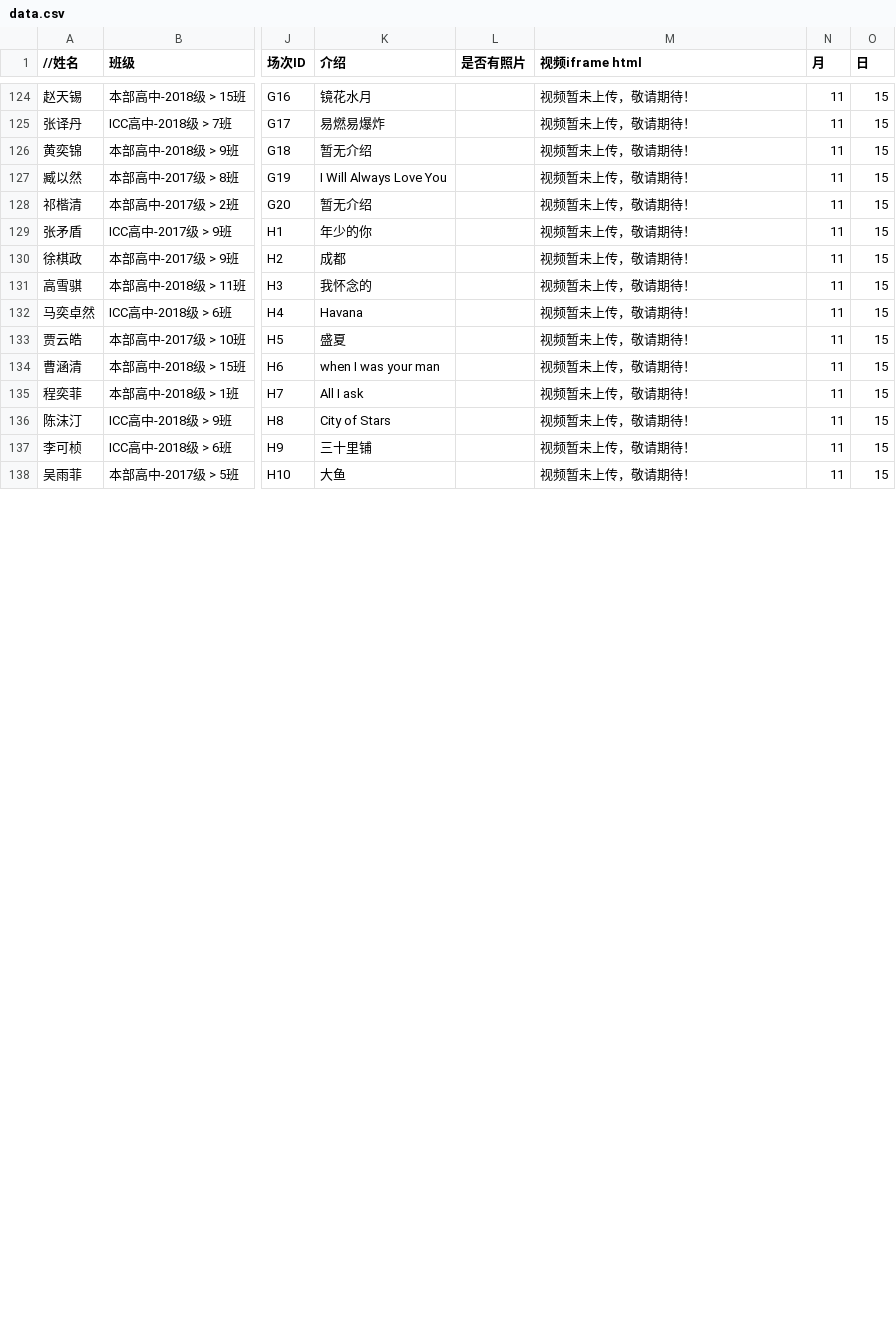
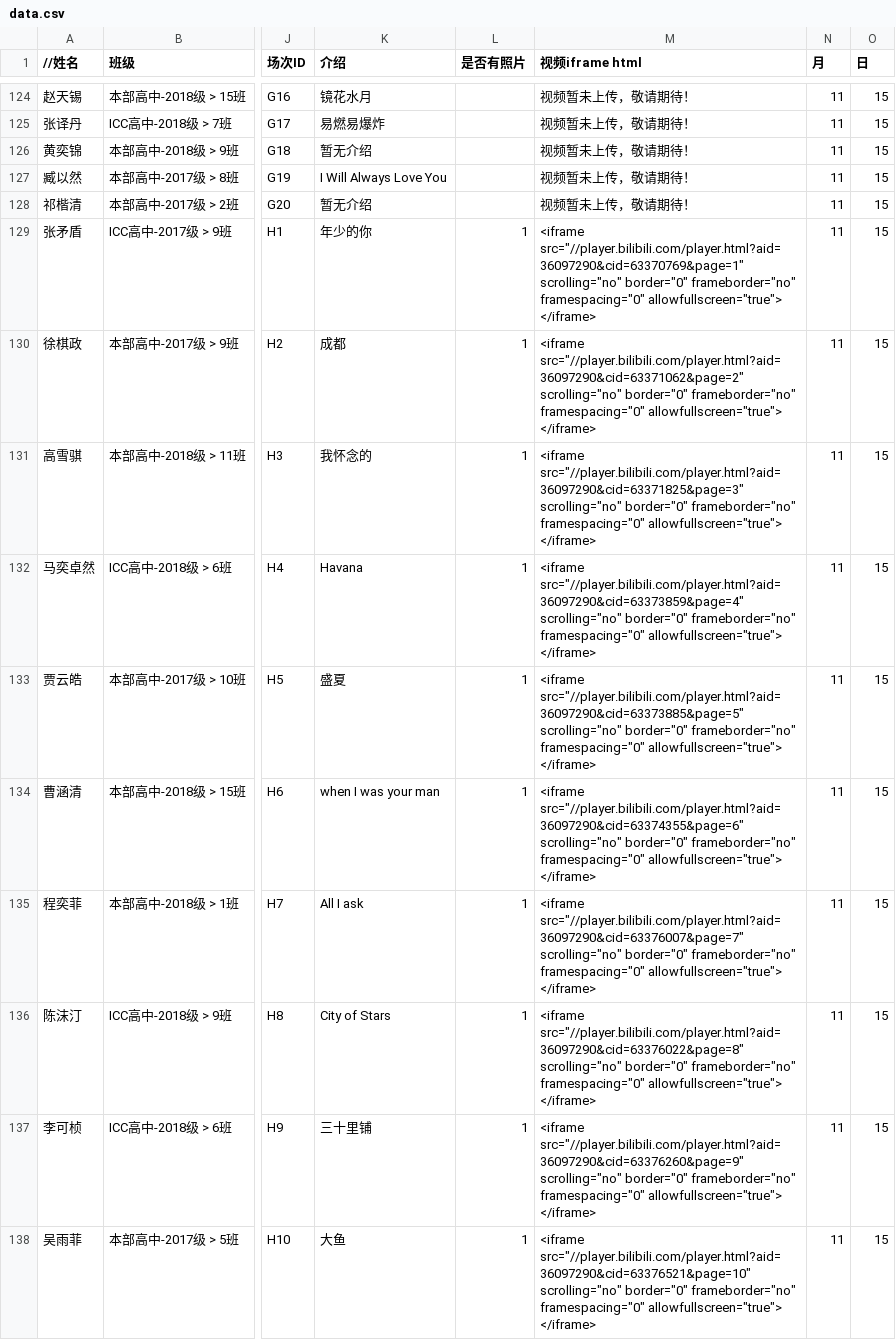
Before and after one commit to RDFZSU/gejia.rdfzsu.org, a CSV file: data.csv, drawn as a sheet; only a part is shown, gaps mark what is left out; the diff covers the shown part only; the diff names each change by its address in the sheet, - before the commit and + after, or states it on an @@ line.

```diff
--- a/data.csv
+++ b/data.csv
-L129:L138 (是否有照片): (empty)
+L129:L138 (是否有照片): 1
-M129 (视频iframe html): 视频暂未上传，敬请期待！
+M129 (视频iframe html): <iframe src="//player.bilibili.com/player.html?aid=36097290&cid=63370769&page=1" scrolling="no" border="0" frameborder="no" framespacing="0" allowfullscreen="true"> </iframe>
-M130 (视频iframe html): 视频暂未上传，敬请期待！
+M130 (视频iframe html): <iframe src="//player.bilibili.com/player.html?aid=36097290&cid=63371062&page=2" scrolling="no" border="0" frameborder="no" framespacing="0" allowfullscreen="true"> </iframe>
-M131 (视频iframe html): 视频暂未上传，敬请期待！
+M131 (视频iframe html): <iframe src="//player.bilibili.com/player.html?aid=36097290&cid=63371825&page=3" scrolling="no" border="0" frameborder="no" framespacing="0" allowfullscreen="true"> </iframe>
-M132 (视频iframe html): 视频暂未上传，敬请期待！
+M132 (视频iframe html): <iframe src="//player.bilibili.com/player.html?aid=36097290&cid=63373859&page=4" scrolling="no" border="0" frameborder="no" framespacing="0" allowfullscreen="true"> </iframe>
-M133 (视频iframe html): 视频暂未上传，敬请期待！
+M133 (视频iframe html): <iframe src="//player.bilibili.com/player.html?aid=36097290&cid=63373885&page=5" scrolling="no" border="0" frameborder="no" framespacing="0" allowfullscreen="true"> </iframe>
-M134 (视频iframe html): 视频暂未上传，敬请期待！
+M134 (视频iframe html): <iframe src="//player.bilibili.com/player.html?aid=36097290&cid=63374355&page=6" scrolling="no" border="0" frameborder="no" framespacing="0" allowfullscreen="true"> </iframe>
-M135 (视频iframe html): 视频暂未上传，敬请期待！
+M135 (视频iframe html): <iframe src="//player.bilibili.com/player.html?aid=36097290&cid=63376007&page=7" scrolling="no" border="0" frameborder="no" framespacing="0" allowfullscreen="true"> </iframe>
-M136 (视频iframe html): 视频暂未上传，敬请期待！
+M136 (视频iframe html): <iframe src="//player.bilibili.com/player.html?aid=36097290&cid=63376022&page=8" scrolling="no" border="0" frameborder="no" framespacing="0" allowfullscreen="true"> </iframe>
-M137 (视频iframe html): 视频暂未上传，敬请期待！
+M137 (视频iframe html): <iframe src="//player.bilibili.com/player.html?aid=36097290&cid=63376260&page=9" scrolling="no" border="0" frameborder="no" framespacing="0" allowfullscreen="true"> </iframe>
-M138 (视频iframe html): 视频暂未上传，敬请期待！
+M138 (视频iframe html): <iframe src="//player.bilibili.com/player.html?aid=36097290&cid=63376521&page=10" scrolling="no" border="0" frameborder="no" framespacing="0" allowfullscreen="true"> </iframe>
```
Also changed, not shown: 20 edited cells elsewhere in this file, 24 other files.
